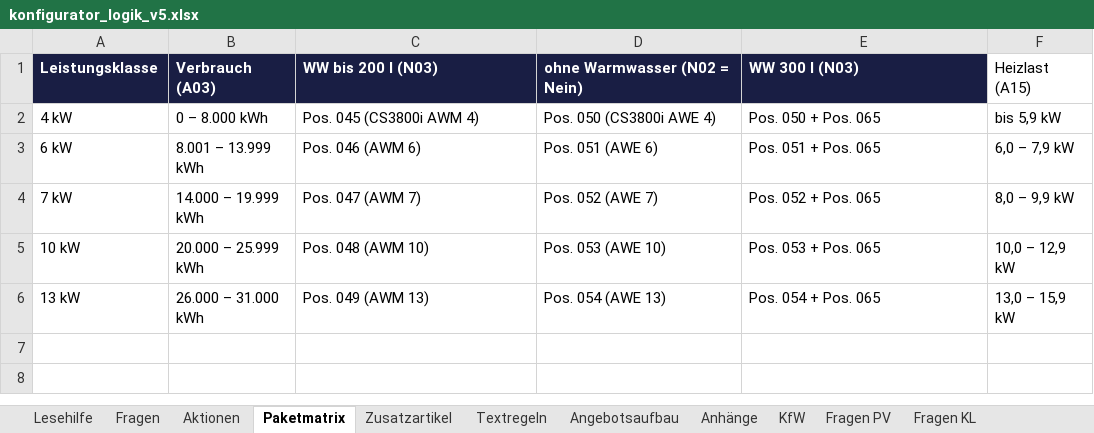
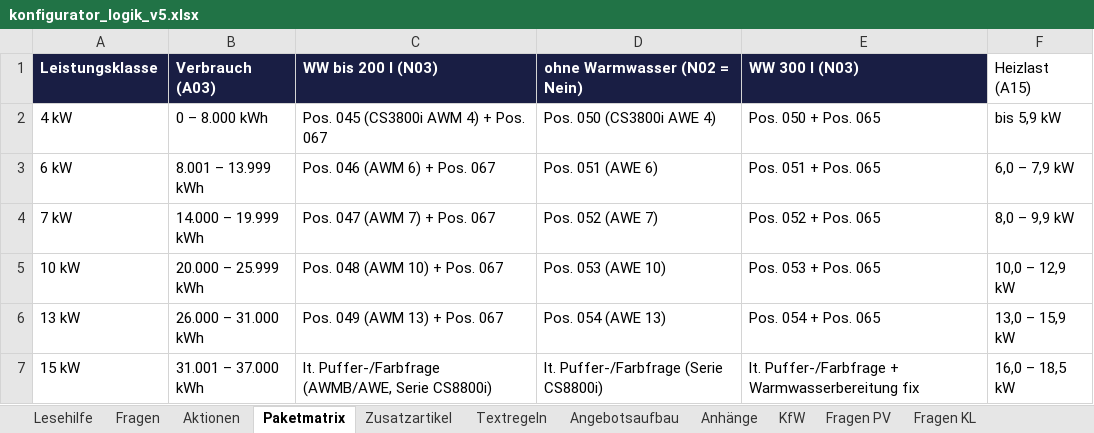
Before and after one commit to AndyS39/friondo-angebotstool, an Excel workbook: konfigurator_logik_v5.xlsx, sheet Paketmatrix, drawn as a sheet; values as stored, in another font and other column widths than the file's, no borders; the diff names each change by its address in the sheet, - before the commit and + after, or states it on an @@ line.

```diff
--- a/konfigurator_logik_v5.xlsx (sheet Paketmatrix)
+++ b/konfigurator_logik_v5.xlsx (sheet Paketmatrix)
-C2 (WW bis 200 l (N03)): Pos. 045 (CS3800i AWM 4)
+C2 (WW bis 200 l (N03)): Pos. 045 (CS3800i AWM 4) + Pos. 067
-C3 (WW bis 200 l (N03)): Pos. 046 (AWM 6)
+C3 (WW bis 200 l (N03)): Pos. 046 (AWM 6) + Pos. 067
-C4 (WW bis 200 l (N03)): Pos. 047 (AWM 7)
+C4 (WW bis 200 l (N03)): Pos. 047 (AWM 7) + Pos. 067
-C5 (WW bis 200 l (N03)): Pos. 048 (AWM 10)
+C5 (WW bis 200 l (N03)): Pos. 048 (AWM 10) + Pos. 067
-C6 (WW bis 200 l (N03)): Pos. 049 (AWM 13)
+C6 (WW bis 200 l (N03)): Pos. 049 (AWM 13) + Pos. 067
+row 7: 15 kW | 31.001 – 37.000 kWh | lt. Puffer-/Farbfrage (AWMB/AWE, Serie CS8800i) | lt. Puffer-/Farbfrage (Serie CS8800i) | lt. Puffer-/Farbfrage + Warmwasserbereitung fix | 16,0 – 18,5 kW
```
Also changed, not shown: sheet Aktionen, sheet Fragen, sheet Angebotsaufbau, 10 other files.
